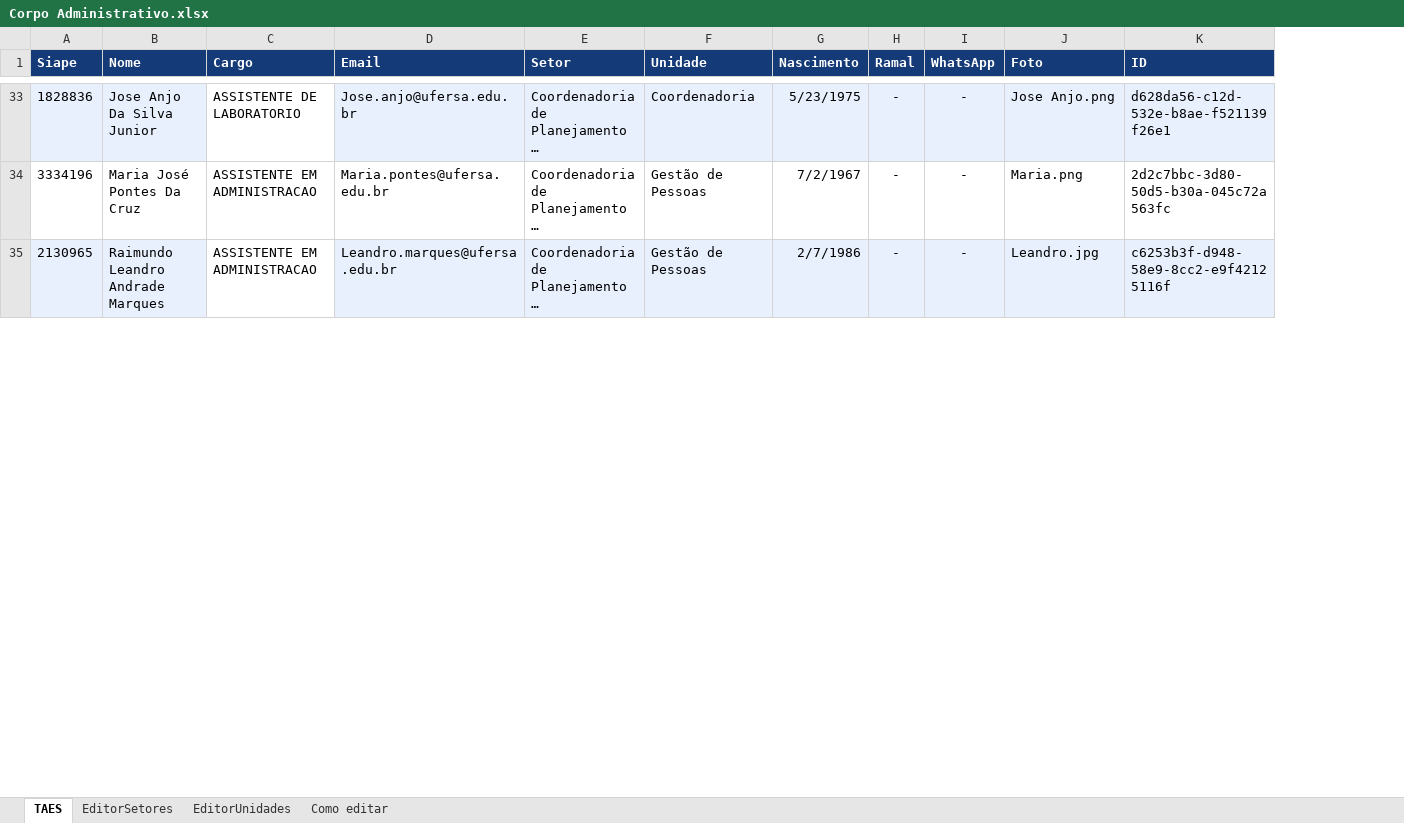
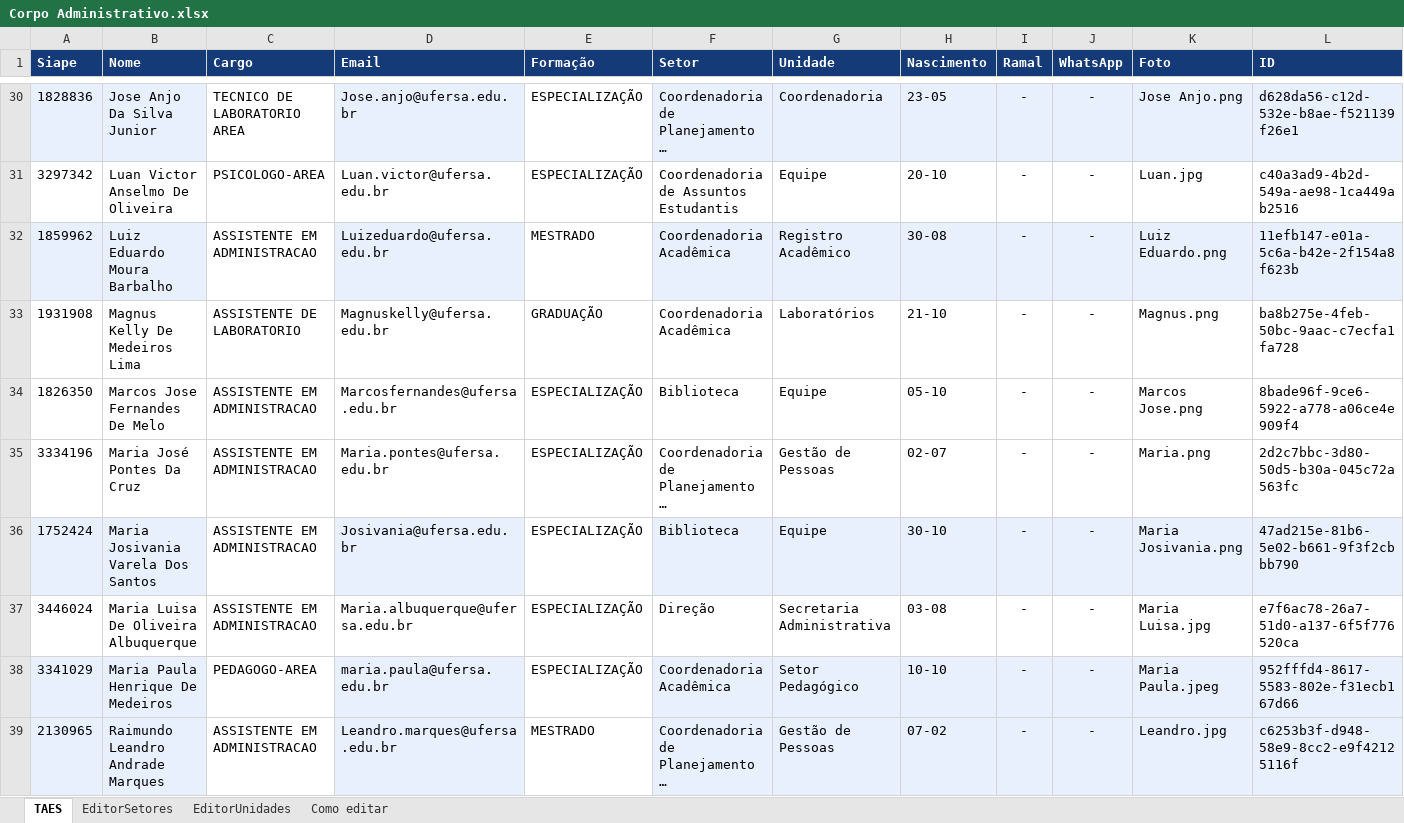
Before and after one commit to leandromarques-ufersa/corpo_administrativo, an Excel workbook: Corpo Administrativo.xlsx, sheet TAES, drawn as a sheet; only a part is shown, gaps mark what is left out; long unchanged cells end in …; values as stored, in another font and other column widths than the file's, no borders; addresses are those after the commit; the diff covers the shown part only; the diff names each change by its address in the sheet, - before the commit and + after, or states it on an @@ line.

Commit message:
patch: Concluído: - Formação aparece nos cartões dos 42 servidores. - A planilha agora armazena aniversários como DD-MM, com o ano removido. - Editor ajustado e páginas regeneradas. - Os 8 testes passaram.

```diff
--- a/Corpo Administrativo.xlsx (sheet TAES)
+++ b/Corpo Administrativo.xlsx (sheet TAES)
+column E (Formação), row 30: ESPECIALIZAÇÃO; row 35: ESPECIALIZAÇÃO; row 39: MESTRADO
-C30 (Cargo): ASSISTENTE DE LABORATORIO
+C30 (Cargo): TECNICO DE LABORATORIO AREA
-H30 (Nascimento): 5/23/1975
+H30 (Nascimento): 23-05
+row 31: 3297342 | Luan Victor Anselmo De Oliveira | PSICOLOGO-AREA | Luan.victor@ufersa.edu.br | ESPECIALIZAÇÃO | Coordenadoria de Assuntos Estudantis | Equipe | 20-10 | - | - | Luan.jpg | c40a3ad9-4b2d-549a-ae98-1ca449ab2516
+row 32: 1859962 | Luiz Eduardo Moura Barbalho | ASSISTENTE EM ADMINISTRACAO | Luizeduardo@ufersa.edu.br | MESTRADO | Coordenadoria Acadêmica | Registro Acadêmico | 30-08 | - | - | Luiz Eduardo.png | 11efb147-e01a-5c6a-b42e-2f154a8f623b
+row 33: 1931908 | Magnus Kelly De Medeiros Lima | ASSISTENTE DE LABORATORIO | Magnuskelly@ufersa.edu.br | GRADUAÇÃO | Coordenadoria Acadêmica | Laboratórios | 21-10 | - | - | Magnus.png | ba8b275e-4feb-50bc-9aac-c7ecfa1fa728
+row 34: 1826350 | Marcos Jose Fernandes De Melo | ASSISTENTE EM ADMINISTRACAO | Marcosfernandes@ufersa.edu.br | ESPECIALIZAÇÃO | Biblioteca | Equipe | 05-10 | - | - | Marcos Jose.png | 8bade96f-9ce6-5922-a778-a06ce4e909f4
-H35 (Nascimento): 7/2/1967
+H35 (Nascimento): 02-07
+row 36: 1752424 | Maria Josivania Varela Dos Santos | ASSISTENTE EM ADMINISTRACAO | Josivania@ufersa.edu.br | ESPECIALIZAÇÃO | Biblioteca | Equipe | 30-10 | - | - | Maria Josivania.png | 47ad215e-81b6-5e02-b661-9f3f2cbbb790
+row 37: 3446024 | Maria Luisa De Oliveira Albuquerque | ASSISTENTE EM ADMINISTRACAO | Maria.albuquerque@ufersa.edu.br | ESPECIALIZAÇÃO | Direção | Secretaria Administrativa | 03-08 | - | - | Maria Luisa.jpg | e7f6ac78-26a7-51d0-a137-6f5f776520ca
+row 38: 3341029 | Maria Paula Henrique De Medeiros | PEDAGOGO-AREA | maria.paula@ufersa.edu.br | ESPECIALIZAÇÃO | Coordenadoria Acadêmica | Setor Pedagógico | 10-10 | - | - | Maria Paula.jpeg | 952fffd4-8617-5583-802e-f31ecb167d66
-H39 (Nascimento): 2/7/1986
+H39 (Nascimento): 07-02
```
Also changed, not shown: 19 added rows, 26 removed rows and 26 edited cells elsewhere in this sheet, 20 other files.
